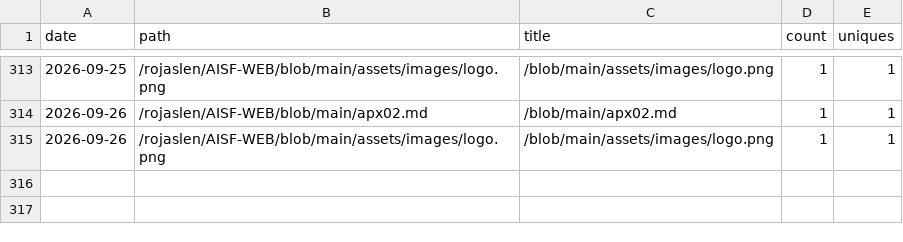
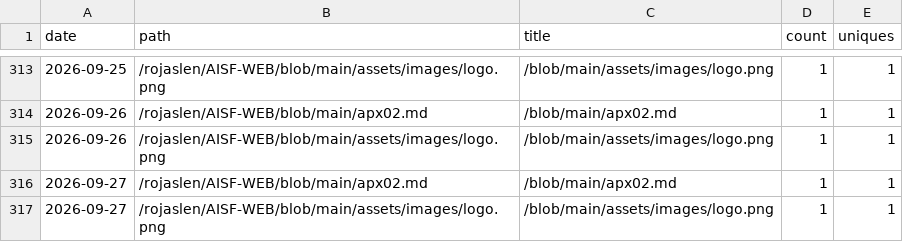
Before and after one commit to rojaslen/AISF-WEB, a CSV file: traffic/paths.csv, drawn as a sheet; only a part is shown, gaps mark what is left out.

```diff
--- a/traffic/paths.csv
+++ b/traffic/paths.csv
@@ -315 +315,3 @@ date,path,title,count,uniques
 2026-09-26,/rojaslen/AISF-WEB/blob/main/assets/images/logo.png,/blob/main/assets/images/logo.png,1,1
+2026-09-27,/rojaslen/AISF-WEB/blob/main/apx02.md,/blob/main/apx02.md,1,1
+2026-09-27,/rojaslen/AISF-WEB/blob/main/assets/images/logo.png,/blob/main/assets/images/logo.png,1,1
```
